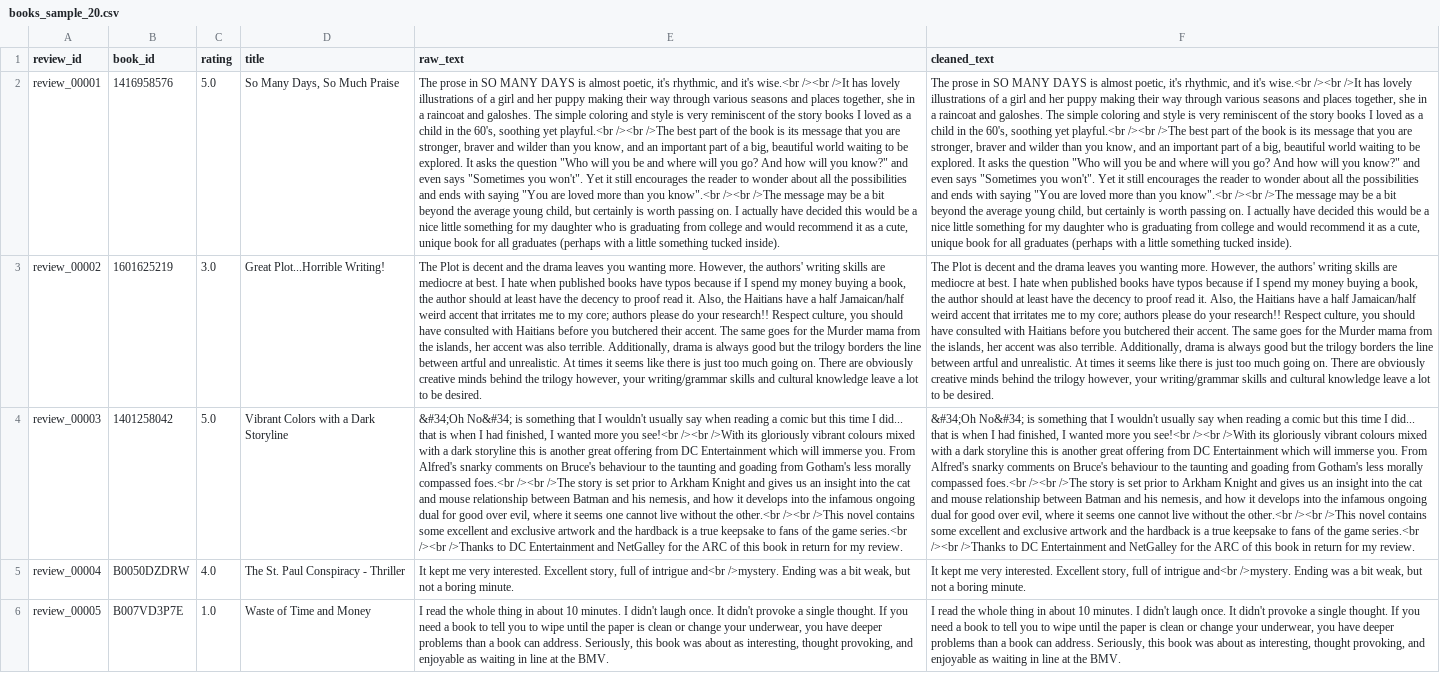
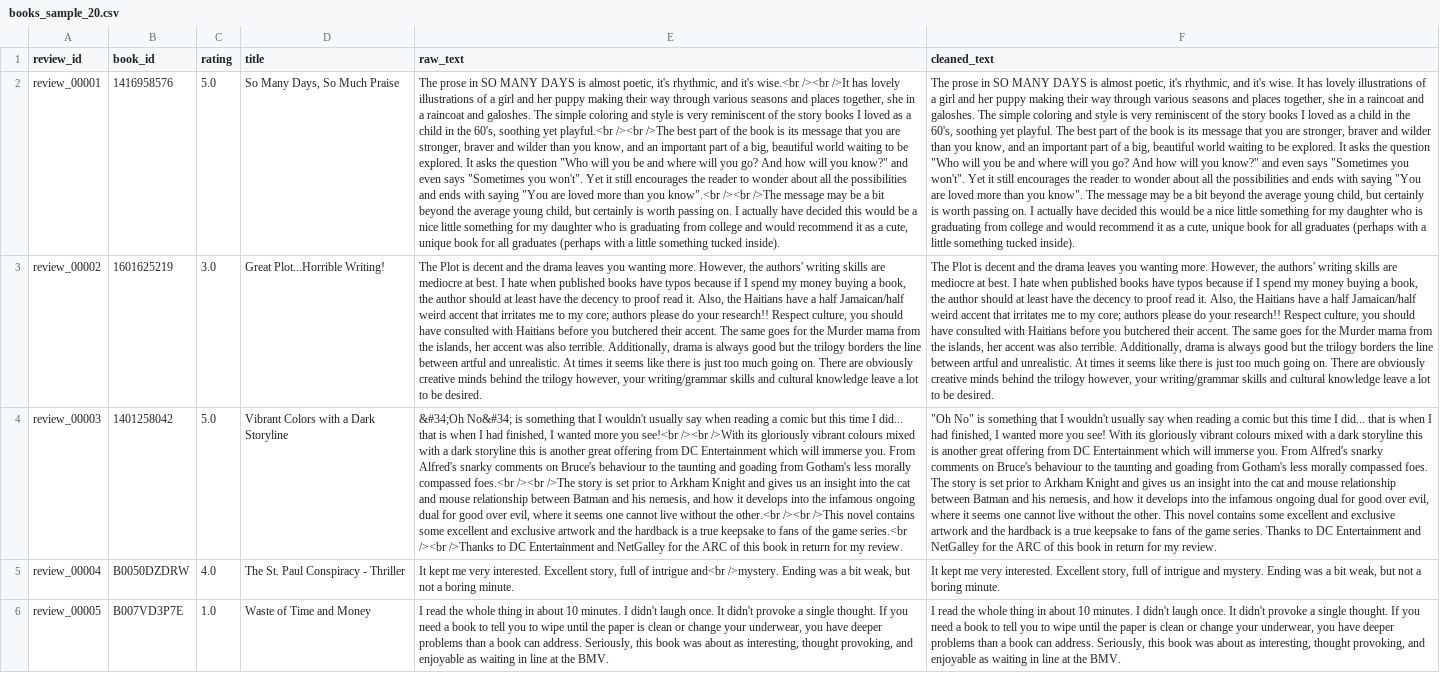
Before and after one commit to Bhargavpyla/ReviewLens, a CSV file: data/books_sample_20.csv, drawn as a sheet; only a part is shown; the diff covers the shown part only; the diff names each change by its address in the sheet, - before the commit and + after, or states it on an @@ line.

```diff
--- a/data/books_sample_20.csv
+++ b/data/books_sample_20.csv
-F2 (cleaned_text): …and it's wise.<br /><br />It has lovely illustrations of a girl and her puppy making their way through various seasons and places together, she in a raincoat and galoshes. The simple coloring and style is very reminiscent of the story books I loved as a child in the 60's, soothing yet playful.<br /><br />The best part of the book is its message that you are stronger, braver and wilder than you know, and an important part of a big, beautiful world waiting to be explored. It asks the question "Who will you be and where will you go? And how will you know?" and even says "Sometimes you won't". Yet it still encourages the reader to wonder about all the possibilities and ends with saying "You are loved more than you know".<br /><br />The message may…
+F2 (cleaned_text): …and it's wise. It has lovely illustrations of a girl and her puppy making their way through various seasons and places together, she in a raincoat and galoshes. The simple coloring and style is very reminiscent of the story books I loved as a child in the 60's, soothing yet playful. The best part of the book is its message that you are stronger, braver and wilder than you know, and an important part of a big, beautiful world waiting to be explored. It asks the question "Who will you be and where will you go? And how will you know?" and even says "Sometimes you won't". Yet it still encourages the reader to wonder about all the possibilities and ends with saying "You are loved more than you know". The message may…
-F4 (cleaned_text): &#34;Oh No&#34; is something that I wouldn't usually say when reading a comic but this time I did... that is when I had finished, I wanted more you see!<br /><br />With its gloriously vibrant colours mixed with a dark storyline this is another great offering from DC Entertainment which will immerse you. From Alfred's snarky comments on Bruce's behaviour to the taunting and goading from Gotham's less morally compassed foes.<br /><br />The story is set prior to Arkham Knight and gives us an insight into the cat and mouse relationship between Batman and his nemesis, and how it develops into the infamous ongoing dual for good over evil, where it seems one cannot live without the other.<br /><br />This novel contains some excellent and exclusive artwork and the hardback is a true keepsake to fans of the game series.<br /><br />Thanks to DC…
+F4 (cleaned_text): "Oh No" is something that I wouldn't usually say when reading a comic but this time I did... that is when I had finished, I wanted more you see! With its gloriously vibrant colours mixed with a dark storyline this is another great offering from DC Entertainment which will immerse you. From Alfred's snarky comments on Bruce's behaviour to the taunting and goading from Gotham's less morally compassed foes. The story is set prior to Arkham Knight and gives us an insight into the cat and mouse relationship between Batman and his nemesis, and how it develops into the infamous ongoing dual for good over evil, where it seems one cannot live without the other. This novel contains some excellent and exclusive artwork and the hardback is a true keepsake to fans of the game series. Thanks to DC…
-F5 (cleaned_text): …of intrigue and<br />mystery. Ending was…
+F5 (cleaned_text): …of intrigue and mystery. Ending was…
```
Also changed, not shown: 5 edited cells elsewhere in this file, outputs/day1_pipeline_output.csv, 8 other files.
